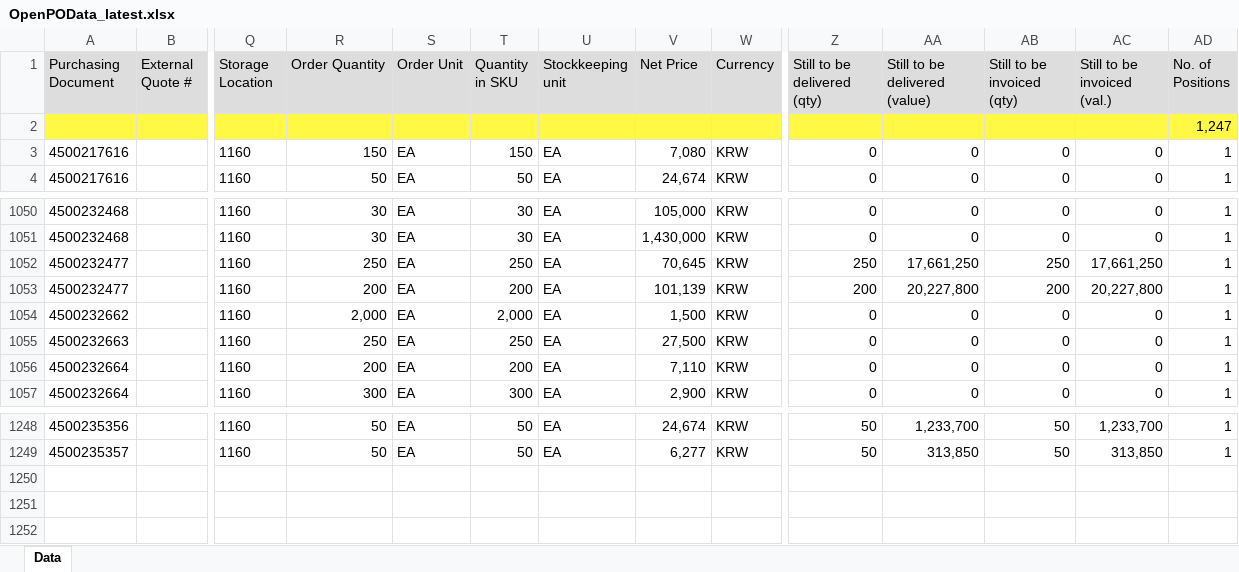
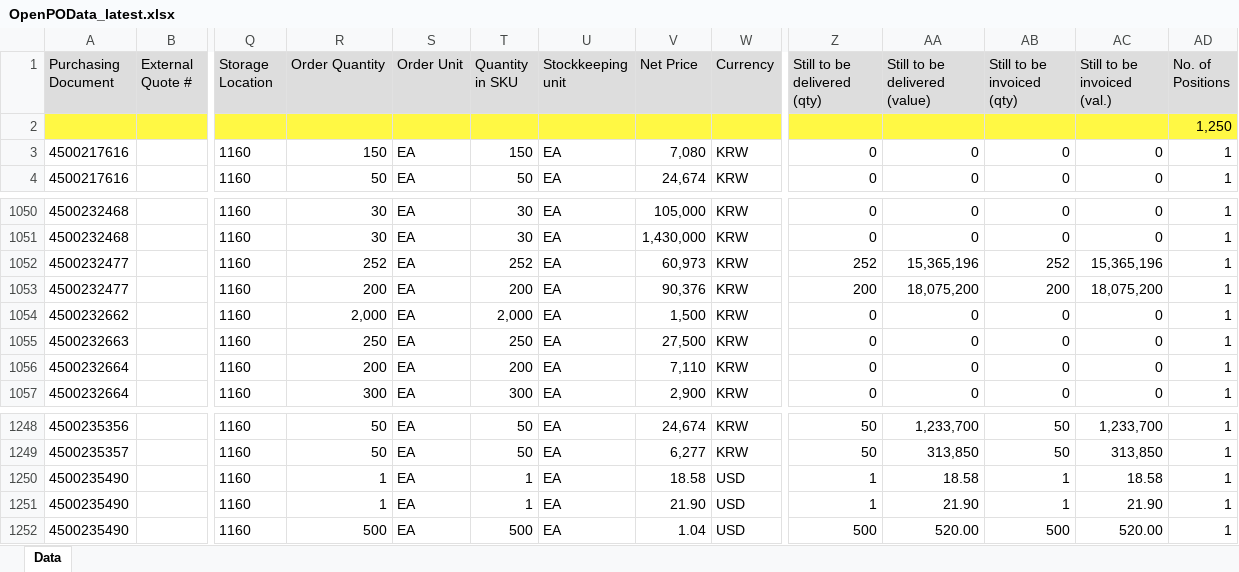
Before and after one commit to wjdwlals9545-arch/pbk-warehouse, an Excel workbook: public/data/OpenPOData_latest.xlsx, sheet Data, drawn as a sheet; only a part is shown, gaps mark what is left out; values as stored, in another font and other column widths than the file's, no borders; charts and pictures not drawn; rows hold the shown columns only; the diff names each change by its address in the sheet, - before the commit and + after, or states it on an @@ line.

Commit message:
Auto-update OpenPOData (2026-03-24 14:05)

```diff
--- a/public/data/OpenPOData_latest.xlsx (sheet Data)
+++ b/public/data/OpenPOData_latest.xlsx (sheet Data)
-AD2 (No. of Positions): 1,247
+AD2 (No. of Positions): 1,250
-R1052 (Order Quantity): 250
+R1052 (Order Quantity): 252
-T1052 (Quantity in SKU): 250
+T1052 (Quantity in SKU): 252
-V1052 (Net Price): 70,645
+V1052 (Net Price): 60,973
-Z1052 (Still to be delivered (qty)): 250
+Z1052 (Still to be delivered (qty)): 252
-AA1052 (Still to be delivered (value)): 17,661,250
+AA1052 (Still to be delivered (value)): 15,365,196
-AB1052 (Still to be invoiced (qty)): 250
+AB1052 (Still to be invoiced (qty)): 252
-AC1052 (Still to be invoiced (val.)): 17,661,250
+AC1052 (Still to be invoiced (val.)): 15,365,196
-V1053 (Net Price): 101,139
+V1053 (Net Price): 90,376
-AA1053 (Still to be delivered (value)): 20,227,800
+AA1053 (Still to be delivered (value)): 18,075,200
-AC1053 (Still to be invoiced (val.)): 20,227,800
+AC1053 (Still to be invoiced (val.)): 18,075,200
+row 1250: 4500235490 |  | 1160 | 1 | EA | 1 | EA | 18.58 | USD | 1 | 18.58 | 1 | 18.58 | 1
+row 1251: 4500235490 |  | 1160 | 1 | EA | 1 | EA | 21.90 | USD | 1 | 21.90 | 1 | 21.90 | 1
+row 1252: 4500235490 |  | 1160 | 500 | EA | 500 | EA | 1.04 | USD | 500 | 520.00 | 500 | 520.00 | 1
```
